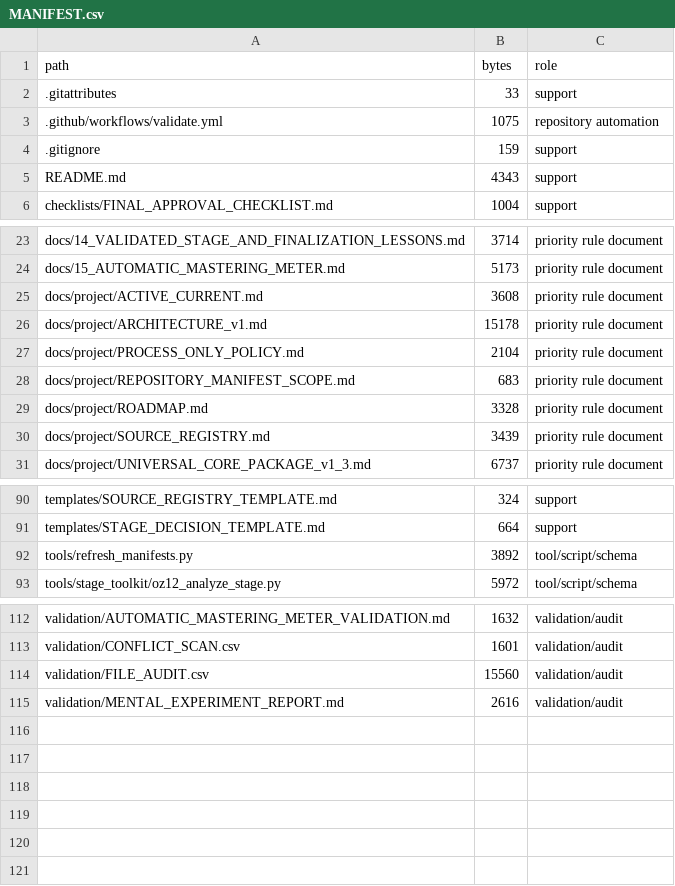
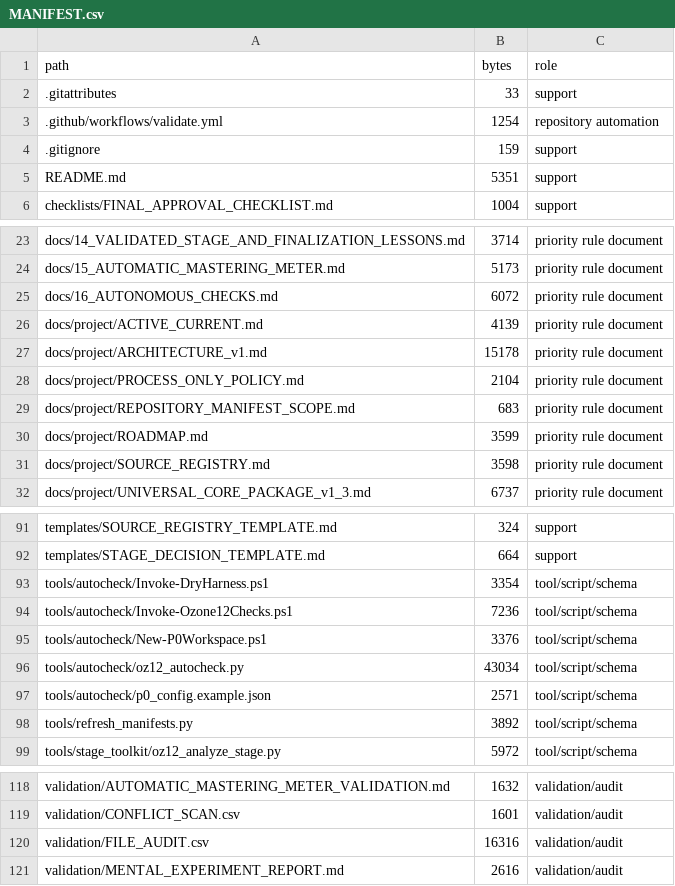
Before and after one commit to rassvetpublic-spec/OZONE12_MASTERING_LAB, a CSV file: MANIFEST.csv, drawn as a sheet; only a part is shown, gaps mark what is left out.

```diff
--- a/MANIFEST.csv
+++ b/MANIFEST.csv
@@ -2,5 +2,5 @@ path,bytes,role
 .gitattributes,33,support
-.github/workflows/validate.yml,1075,repository automation
+.github/workflows/validate.yml,1254,repository automation
 .gitignore,159,support
-README.md,4343,support
+README.md,5351,support
 checklists/FINAL_APPROVAL_CHECKLIST.md,1004,support
@@ -24,3 +24,4 @@ docs/14_VALIDATED_STAGE_AND_FINALIZATION_LESSONS.md,3714,priority rule document
 docs/15_AUTOMATIC_MASTERING_METER.md,5173,priority rule document
-docs/project/ACTIVE_CURRENT.md,3608,priority rule document
+docs/16_AUTONOMOUS_CHECKS.md,6072,priority rule document
+docs/project/ACTIVE_CURRENT.md,4139,priority rule document
 docs/project/ARCHITECTURE_v1.md,15178,priority rule document
@@ -28,4 +29,4 @@ docs/project/PROCESS_ONLY_POLICY.md,2104,priority rule document
 docs/project/REPOSITORY_MANIFEST_SCOPE.md,683,priority rule document
-docs/project/ROADMAP.md,3328,priority rule document
-docs/project/SOURCE_REGISTRY.md,3439,priority rule document
+docs/project/ROADMAP.md,3599,priority rule document
+docs/project/SOURCE_REGISTRY.md,3598,priority rule document
 docs/project/UNIVERSAL_CORE_PACKAGE_v1_3.md,6737,priority rule document
@@ -91,2 +92,7 @@ templates/SOURCE_REGISTRY_TEMPLATE.md,324,support
 templates/STAGE_DECISION_TEMPLATE.md,664,support
+tools/autocheck/Invoke-DryHarness.ps1,3354,tool/script/schema
+tools/autocheck/Invoke-Ozone12Checks.ps1,7236,tool/script/schema
+tools/autocheck/New-P0Workspace.ps1,3376,tool/script/schema
+tools/autocheck/oz12_autocheck.py,43034,tool/script/schema
+tools/autocheck/p0_config.example.json,2571,tool/script/schema
 tools/refresh_manifests.py,3892,tool/script/schema
@@ -113,3 +119,3 @@ validation/AUTOMATIC_MASTERING_METER_VALIDATION.md,1632,validation/audit
 validation/CONFLICT_SCAN.csv,1601,validation/audit
-validation/FILE_AUDIT.csv,15560,validation/audit
+validation/FILE_AUDIT.csv,16316,validation/audit
 validation/MENTAL_EXPERIMENT_REPORT.md,2616,validation/audit
```
Also changed, not shown: MANIFEST_SHA256.csv, validation/FILE_AUDIT.csv, 11 other files.
